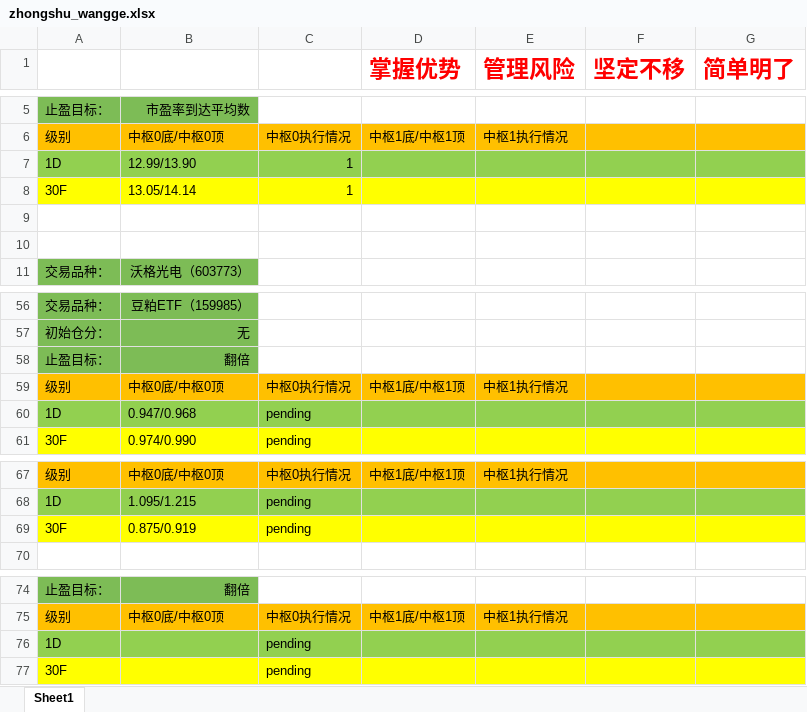
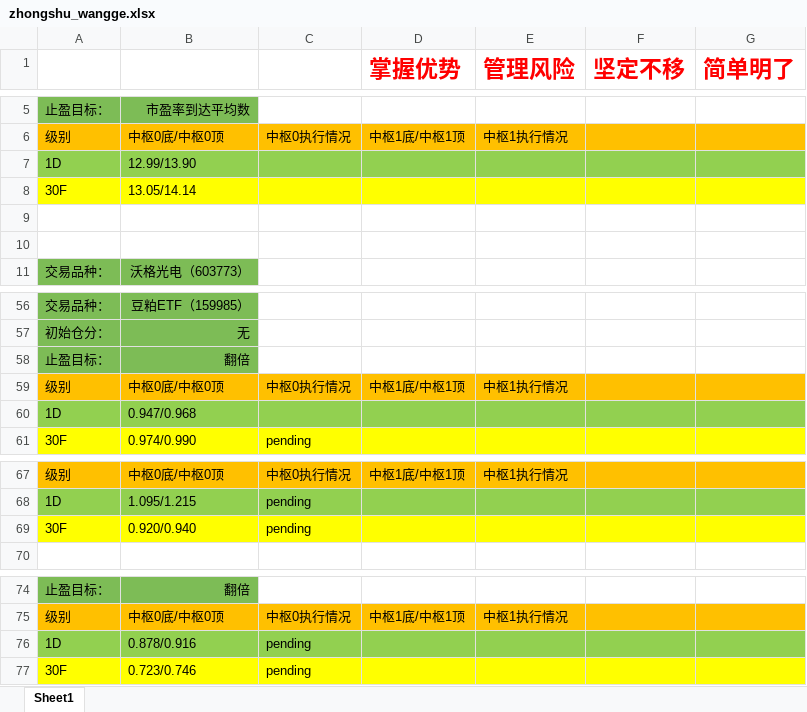
Before and after one commit to haiyangqin/Stock_Strategy_Monitor, an Excel workbook: zhongshu_wangge.xlsx, sheet Sheet1, drawn as a sheet; only a part is shown, gaps mark what is left out; values as stored, in another font and other column widths than the file's, no borders; the diff names each change by its address in the sheet, - before the commit and + after, or states it on an @@ line.

Commit message:
check-in: 20200425 zhongshu_wangge.xlsl update

```diff
--- a/zhongshu_wangge.xlsx (sheet Sheet1)
+++ b/zhongshu_wangge.xlsx (sheet Sheet1)
-C7:C8: 1
+C7:C8: (empty)
-C60: pending
+C60: (empty)
-B69: 0.875/0.919
+B69: 0.920/0.940
-B76: (empty)
+B76: 0.878/0.916
-B77: (empty)
+B77: 0.723/0.746
```
